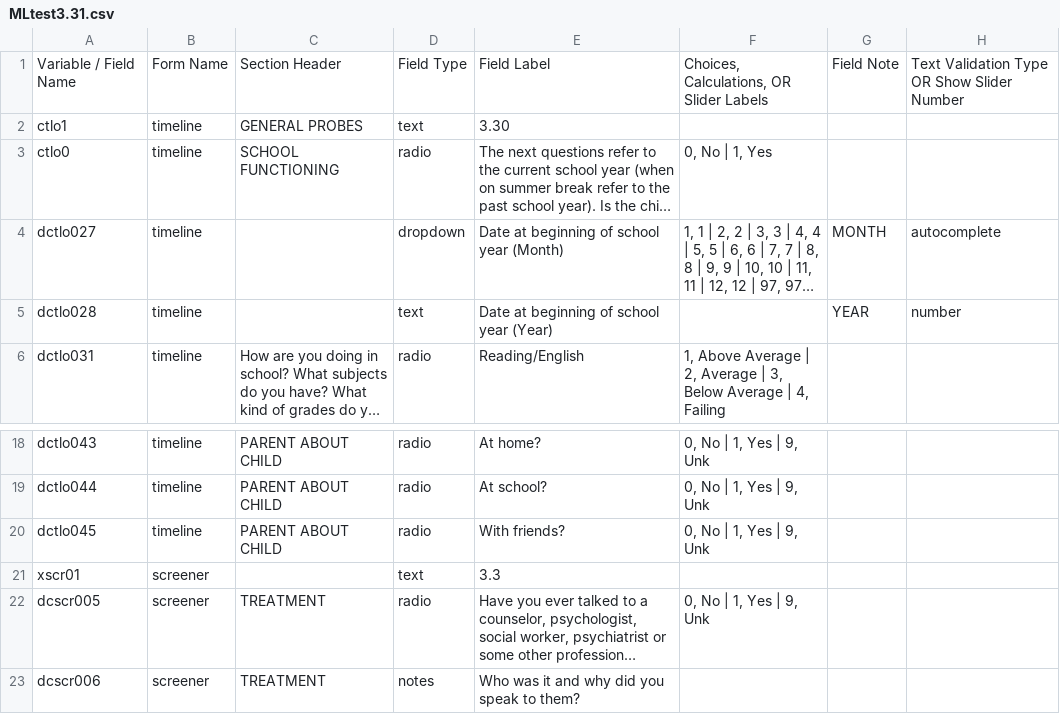
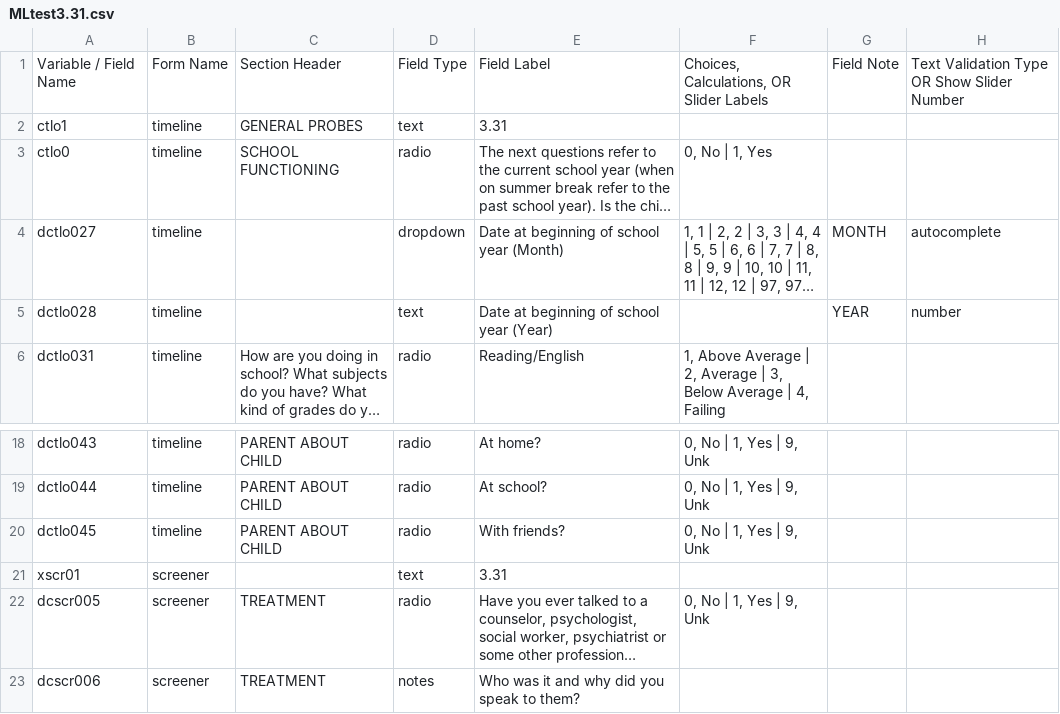
Before and after one commit to hotavocado/KSADS_ML_test3, a CSV file: MLtest3.31.csv, drawn as a sheet; only a part is shown, gaps mark what is left out; long unchanged cells end in …; the diff names each change by its address in the sheet, - before the commit and + after, or states it on an @@ line.

```diff
--- a/MLtest3.31.csv
+++ b/MLtest3.31.csv
-E2: 3.30
+E2: 3.31
-E21: 3.3
+E21: 3.31
```
Also changed, not shown: 2 other files.
